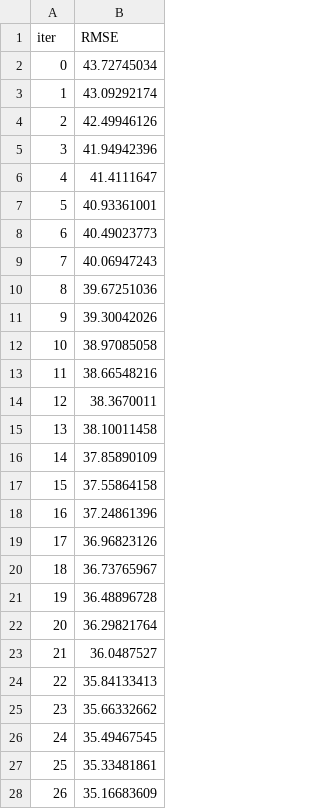
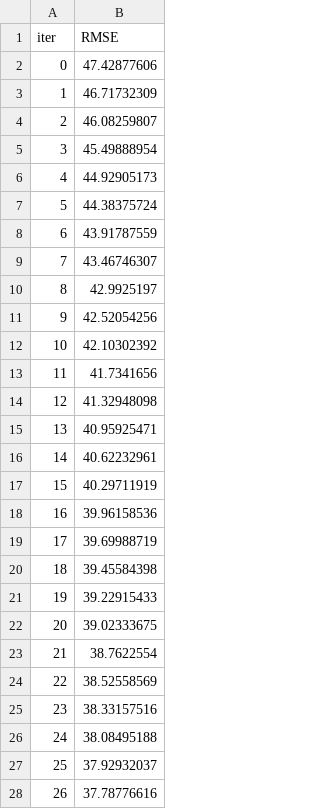
Before and after one commit to tmnstraub/MLOPS2425, a TSV file: catboost_info/learn_error.tsv, drawn as a sheet; only a part is shown; the diff covers the shown part only.

```diff
--- a/catboost_info/learn_error.tsv
+++ b/catboost_info/learn_error.tsv
@@ -1,28 +1,28 @@
 iter	RMSE
-0	43.72745034
-1	43.09292174
-2	42.49946126
-3	41.94942396
-4	41.4111647
-5	40.93361001
-6	40.49023773
-7	40.06947243
-8	39.67251036
-9	39.30042026
-10	38.97085058
-11	38.66548216
-12	38.3670011
-13	38.10011458
-14	37.85890109
-15	37.55864158
-16	37.24861396
-17	36.96823126
-18	36.73765967
-19	36.48896728
-20	36.29821764
-21	36.0487527
-22	35.84133413
-23	35.66332662
-24	35.49467545
-25	35.33481861
-26	35.16683609
+0	47.42877606
+1	46.71732309
+2	46.08259807
+3	45.49888954
+4	44.92905173
+5	44.38375724
+6	43.91787559
+7	43.46746307
+8	42.9925197
+9	42.52054256
+10	42.10302392
+11	41.7341656
+12	41.32948098
+13	40.95925471
+14	40.62232961
+15	40.29711919
+16	39.96158536
+17	39.69988719
+18	39.45584398
+19	39.22915433
+20	39.02333675
+21	38.7622554
+22	38.52558569
+23	38.33157516
+24	38.08495188
+25	37.92932037
+26	37.78776616
```
Also changed, not shown: 173 edited cells elsewhere in this file, catboost_info/time_left.tsv, 17 other files.
